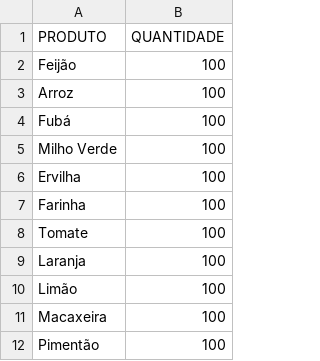
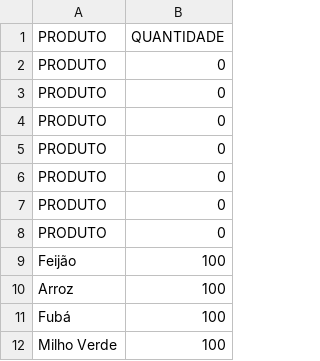
Before and after one commit to Gaobaofogo/faculdade_lp1, a CSV file: atividade_05/fornecedor.csv, drawn as a sheet; only a part is shown; the shorter side is filled out with more unchanged rows.

```diff
--- a/atividade_05/fornecedor.csv
+++ b/atividade_05/fornecedor.csv
@@ -1,2 +1,9 @@
 PRODUTO,QUANTIDADE
+PRODUTO,0
+PRODUTO,0
+PRODUTO,0
+PRODUTO,0
+PRODUTO,0
+PRODUTO,0
+PRODUTO,0
 Feijão,100
```
Also changed, not shown: 7 other files.
